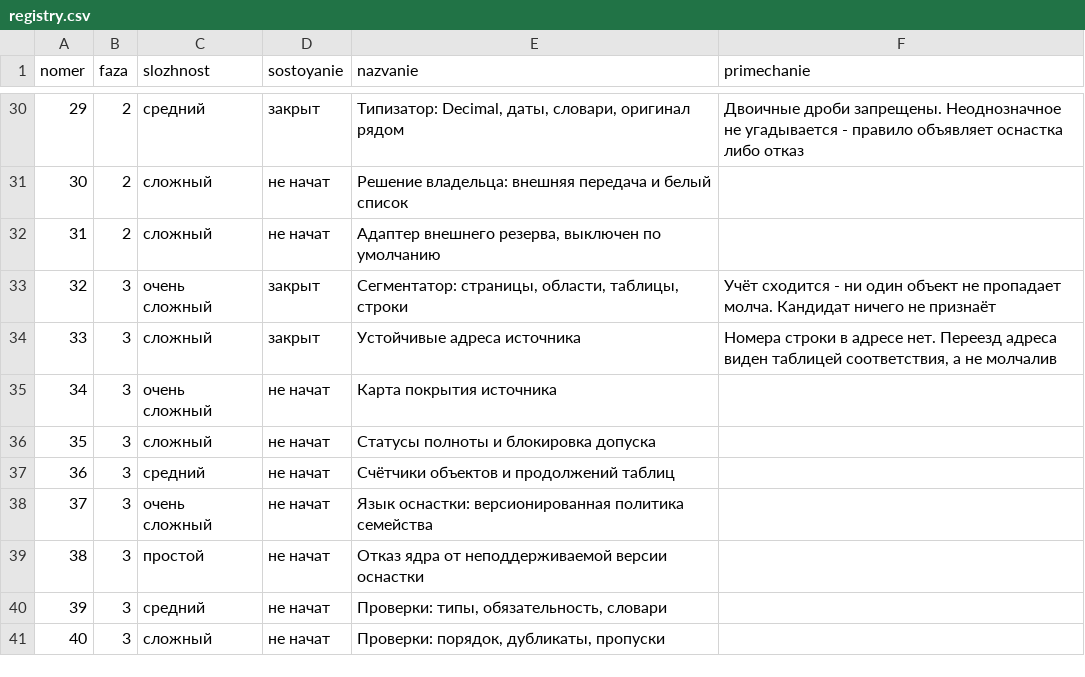
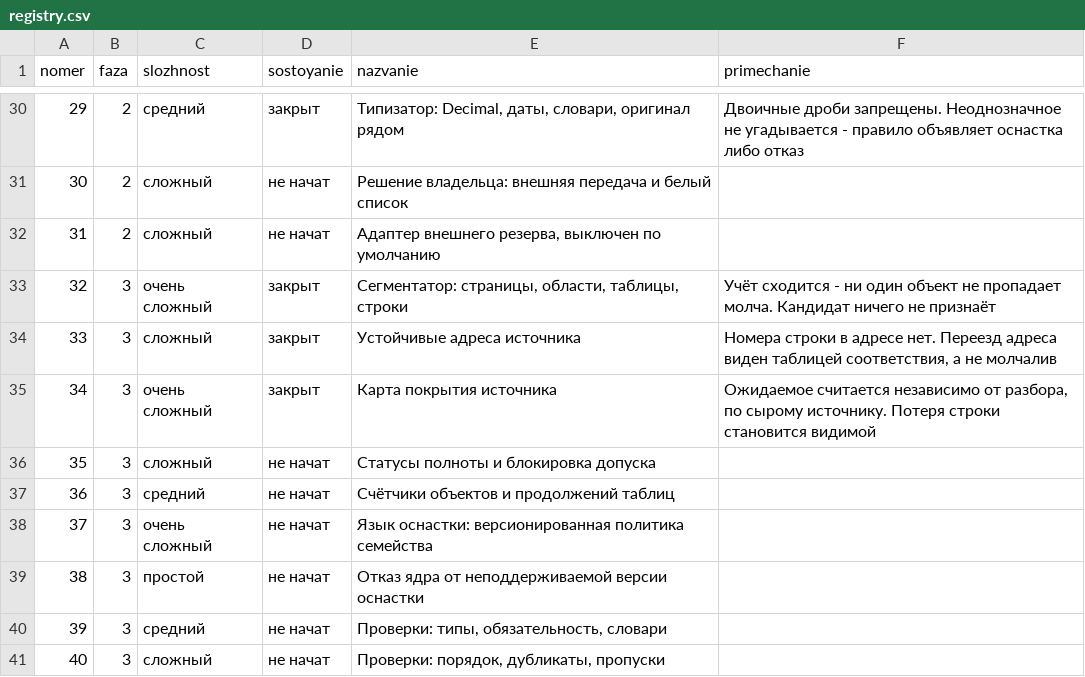
Before and after one commit to lordrubano/stanok-pult, a CSV file: registry.csv, drawn as a sheet; only a part is shown, gaps mark what is left out.

```diff
--- a/registry.csv
+++ b/registry.csv
@@ -34,3 +34,3 @@ nomer;faza;slozhnost;sostoyanie;nazvanie;primechanie
 33;3;сложный;закрыт;Устойчивые адреса источника;Номера строки в адресе нет. Переезд адреса виден таблицей соответствия, а не молчалив
-34;3;очень сложный;не начат;Карта покрытия источника;
+34;3;очень сложный;закрыт;Карта покрытия источника;Ожидаемое считается независимо от разбора, по сырому источнику. Потеря строки становится видимой
 35;3;сложный;не начат;Статусы полноты и блокировка допуска;
```
Also changed, not shown: 6 other files.
